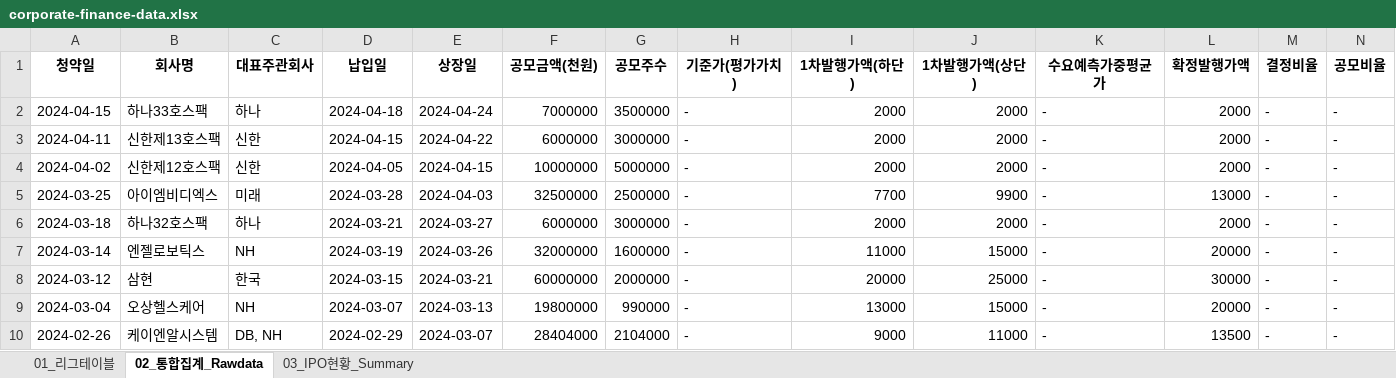
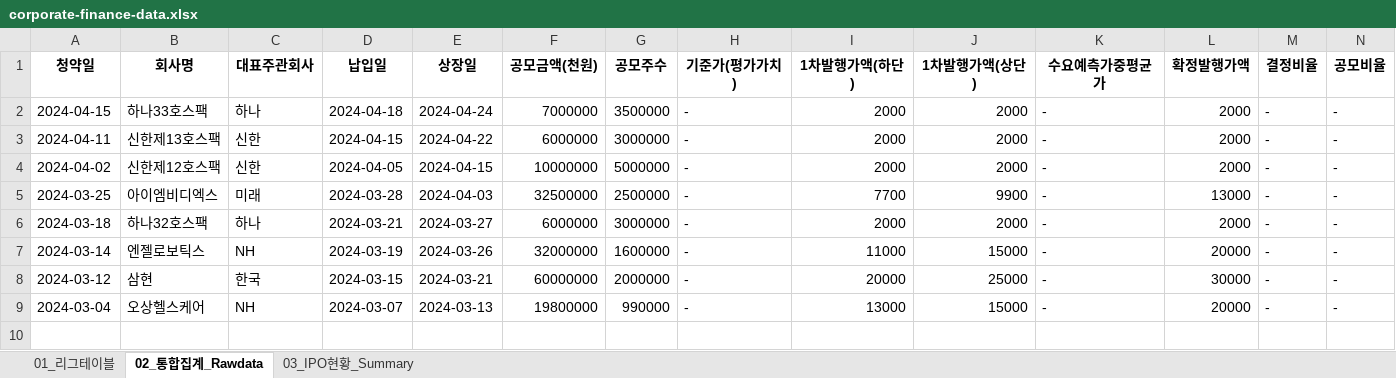
Before and after one commit to Kis-ds/IPO, an Excel workbook: datasets/corporate-finance-data.xlsx, sheet 02_통합집계_Rawdata, drawn as a sheet; only a part is shown; values as stored, in another font and other column widths than the file's, no borders; rows hold the shown columns only; the diff names each change by its address in the sheet, - before the commit and + after, or states it on an @@ line.

```diff
--- a/datasets/corporate-finance-data.xlsx (sheet 02_통합집계_Rawdata)
+++ b/datasets/corporate-finance-data.xlsx (sheet 02_통합집계_Rawdata)
-row 10: 2024-02-26 | 케이엔알시스템 | DB, NH | 2024-02-29 | 2024-03-07 | 28404000 | 2104000 | - | 9000 | 11000 | - | 13500 | - | -
```
Also changed, not shown: sheet 01_리그테이블, sheet 03_IPO현황_Summary, datasets/form1.xlsx, datasets/form2.xlsx, 4 other files.
